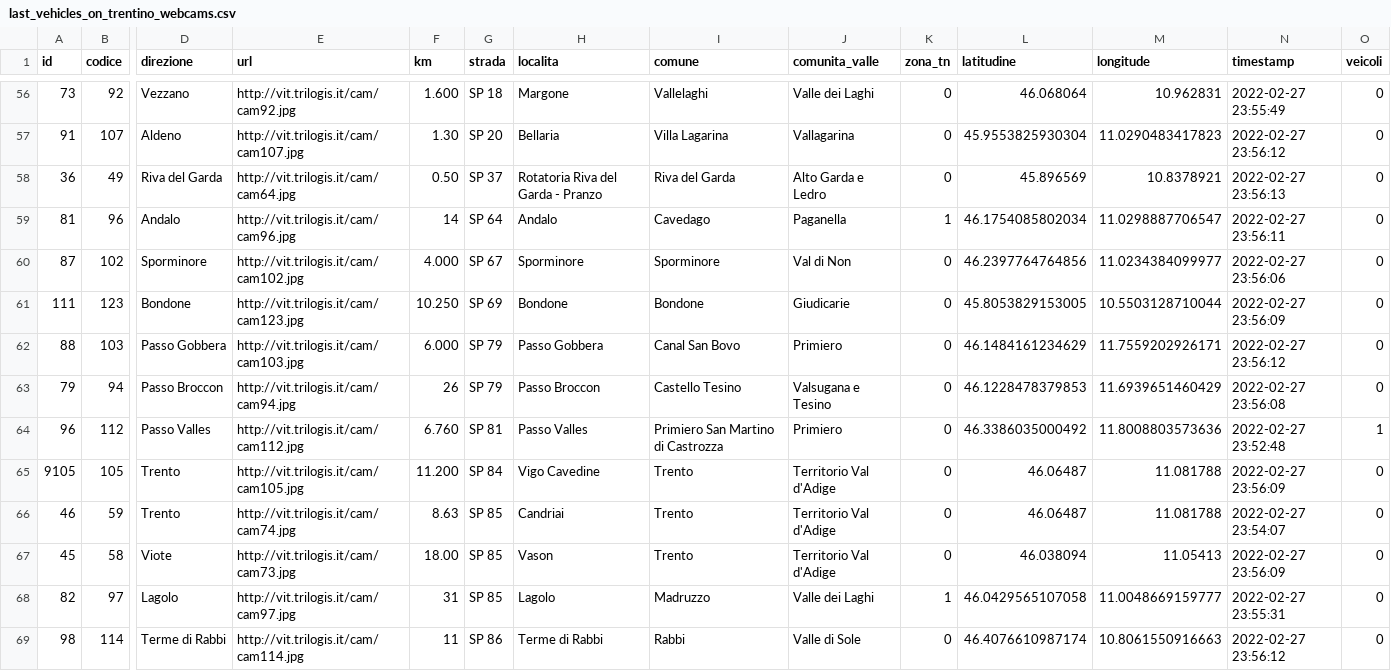
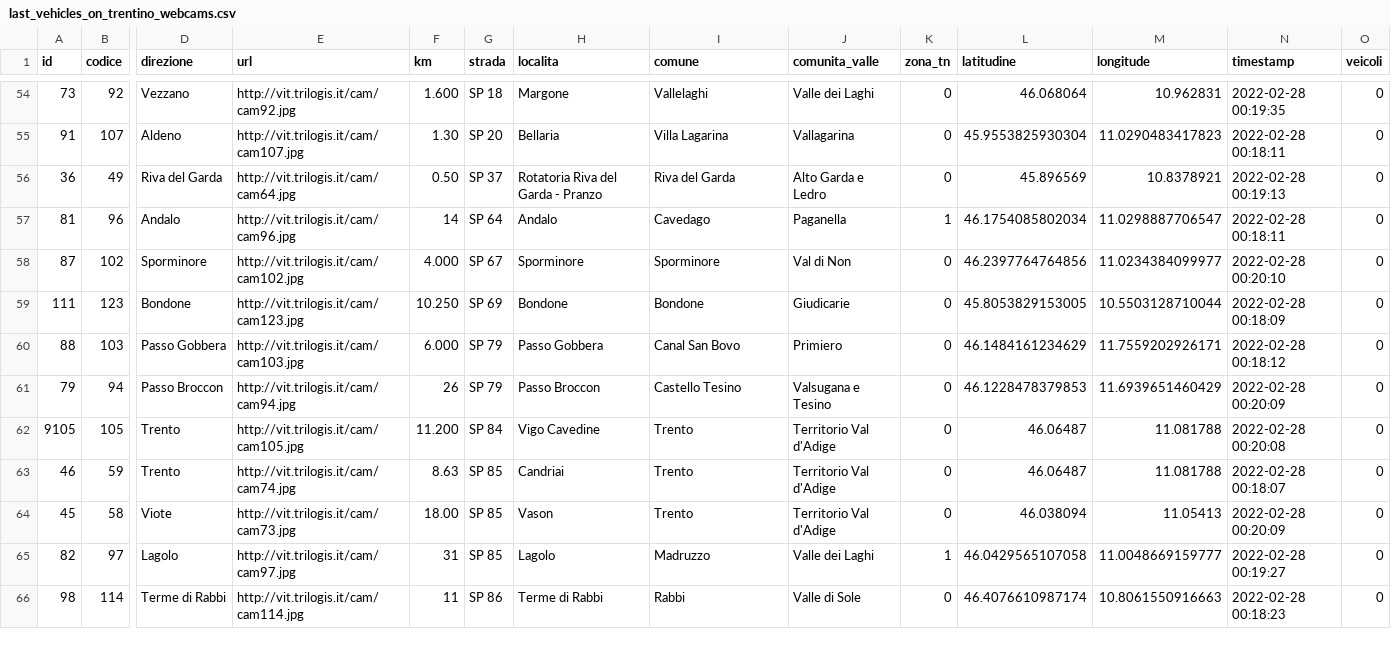
Before and after one commit to napo/veicoliviaggiareintrentino, a CSV file: data/last_vehicles_on_trentino_webcams.csv, drawn as a sheet; only a part is shown, gaps mark what is left out; removed rows and columns are numbered as before the commit, all else as after; rows hold the shown columns only; the diff covers the shown part only; the diff names each change by its address in the sheet, - before the commit and + after, or states it on an @@ line.

```diff
--- a/data/last_vehicles_on_trentino_webcams.csv
+++ b/data/last_vehicles_on_trentino_webcams.csv
-N54 (timestamp): 2022-02-27 23:55:49
+N54 (timestamp): 2022-02-28 00:19:35
-N55 (timestamp): 2022-02-27 23:56:12
+N55 (timestamp): 2022-02-28 00:18:11
-N56 (timestamp): 2022-02-27 23:56:13
+N56 (timestamp): 2022-02-28 00:19:13
-N57 (timestamp): 2022-02-27 23:56:11
+N57 (timestamp): 2022-02-28 00:18:11
-N58 (timestamp): 2022-02-27 23:56:06
+N58 (timestamp): 2022-02-28 00:20:10
-N59 (timestamp): 2022-02-27 23:56:09
+N59 (timestamp): 2022-02-28 00:18:09
-N60 (timestamp): 2022-02-27 23:56:12
+N60 (timestamp): 2022-02-28 00:18:12
-N61 (timestamp): 2022-02-27 23:56:08
+N61 (timestamp): 2022-02-28 00:20:09
-row 64: 96 | 112 | Passo Valles | http://vit.trilogis.it/cam/cam112.jpg | 6.760 | SP 81 | Passo Valles | Primiero San Martino di Castrozza | Primiero | 0 | 46.3386035000492 | 11.8008803573636 | 2022-02-27 23:52:48 | 1
-N62 (timestamp): 2022-02-27 23:56:09
+N62 (timestamp): 2022-02-28 00:20:08
-N63 (timestamp): 2022-02-27 23:54:07
+N63 (timestamp): 2022-02-28 00:18:07
-N64 (timestamp): 2022-02-27 23:56:09
+N64 (timestamp): 2022-02-28 00:20:09
-N65 (timestamp): 2022-02-27 23:55:31
+N65 (timestamp): 2022-02-28 00:19:27
-N66 (timestamp): 2022-02-27 23:56:12
+N66 (timestamp): 2022-02-28 00:18:23
```
Also changed, not shown: 2 removed rows and 67 edited cells elsewhere in this file, 1 other file.
